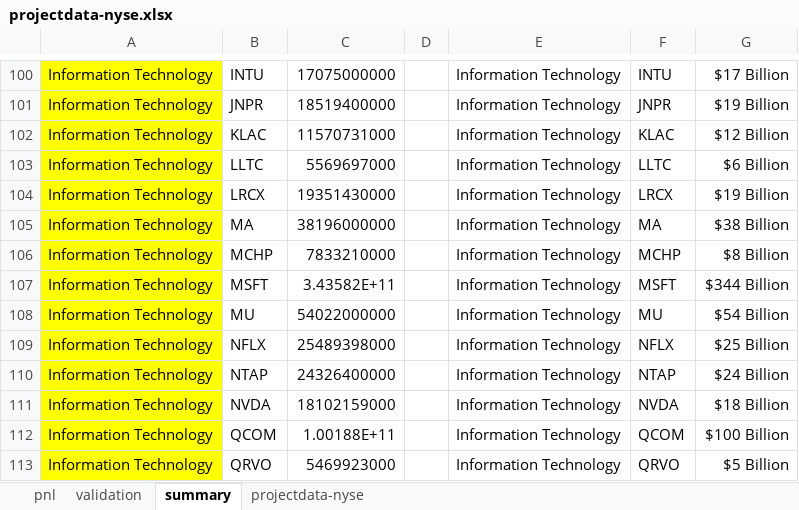
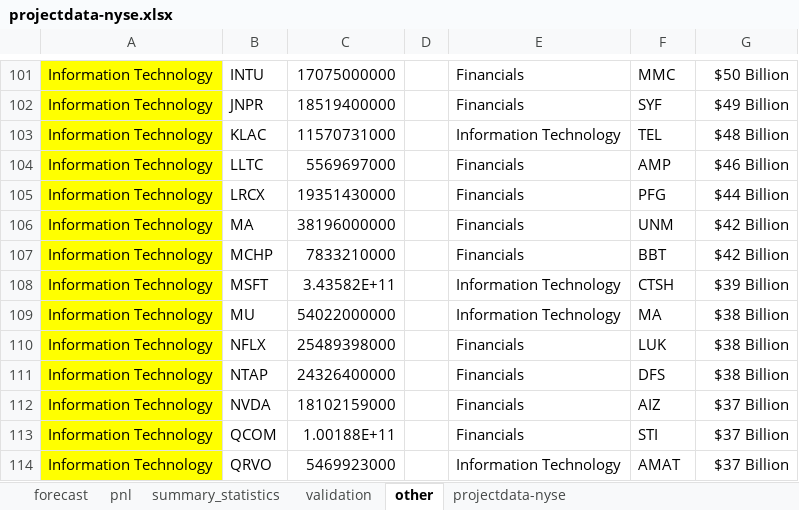
Before and after one commit to ivanjjj/Excel_Insights, an Excel workbook: projectdata-nyse.xlsx, sheet other, drawn as a sheet; only a part is shown, gaps mark what is left out; values as stored, in another font and other column widths than the file's, no borders; charts and pictures not drawn; addresses are those after the commit; the diff covers the shown part only; the diff names each change by its address in the sheet, - before the commit and + after, or states it on an @@ line.

```diff
--- a/projectdata-nyse.xlsx (sheet other)
+++ b/projectdata-nyse.xlsx (sheet other)
-sheet tab: summary
+sheet tab: other
+sheet tab: forecast
+sheet tab: summary_statistics
-E101:E102: Information Technology
+E101:E102: Financials
-F101: INTU
+F101: MMC
-G101: $17 Billion
+G101: $50 Billion
-F102: JNPR
+F102: SYF
-G102: $19 Billion
+G102: $49 Billion
-F103: KLAC
+F103: TEL
-G103: $12 Billion
+G103: $48 Billion
-E104:E107: Information Technology
+E104:E107: Financials
-F104: LLTC
+F104: AMP
-G104: $6 Billion
+G104: $46 Billion
-F105: LRCX
+F105: PFG
-G105: $19 Billion
+G105: $44 Billion
-F106: MA
+F106: UNM
-G106: $38 Billion
+G106: $42 Billion
-F107: MCHP
+F107: BBT
-G107: $8 Billion
+G107: $42 Billion
-F108: MSFT
+F108: CTSH
-G108: $344 Billion
+G108: $39 Billion
-F109: MU
+F109: MA
-G109: $54 Billion
+G109: $38 Billion
-E110:E113: Information Technology
+E110:E113: Financials
-F110: NFLX
+F110: LUK
-G110: $25 Billion
+G110: $38 Billion
-F111: NTAP
+F111: DFS
-G111: $24 Billion
+G111: $38 Billion
-F112: NVDA
+F112: AIZ
-G112: $18 Billion
+G112: $37 Billion
-F113: QCOM
+F113: STI
-G113: $100 Billion
+G113: $37 Billion
-F114: QRVO
+F114: AMAT
-G114: $5 Billion
+G114: $37 Billion
```
Also changed, not shown: 53 added rows and 220 edited cells elsewhere in this sheet, sheet pnl, sheet projectdata-nyse, charts or pictures, 3 other files.
